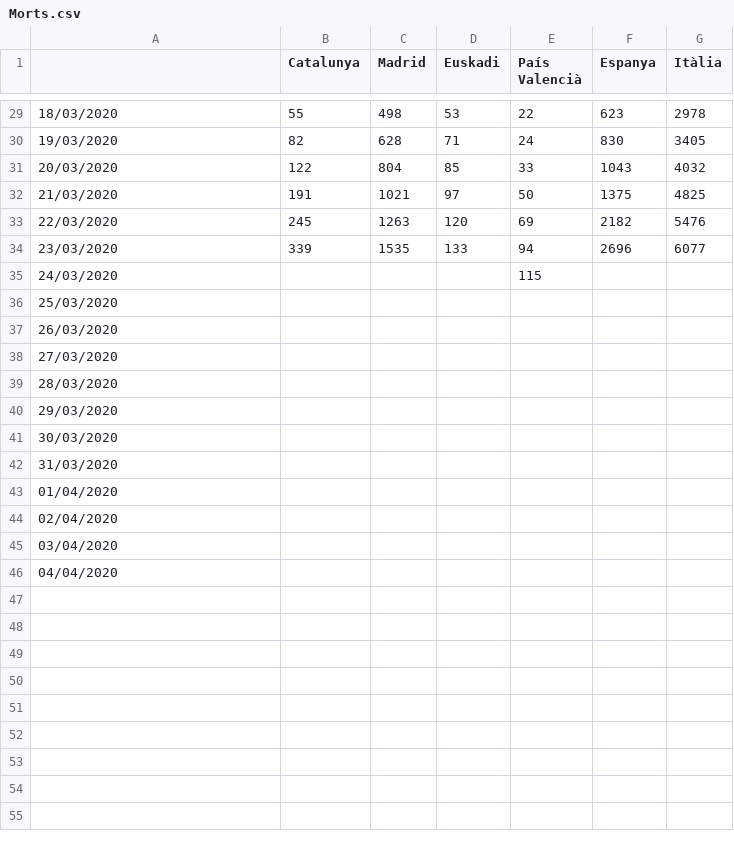
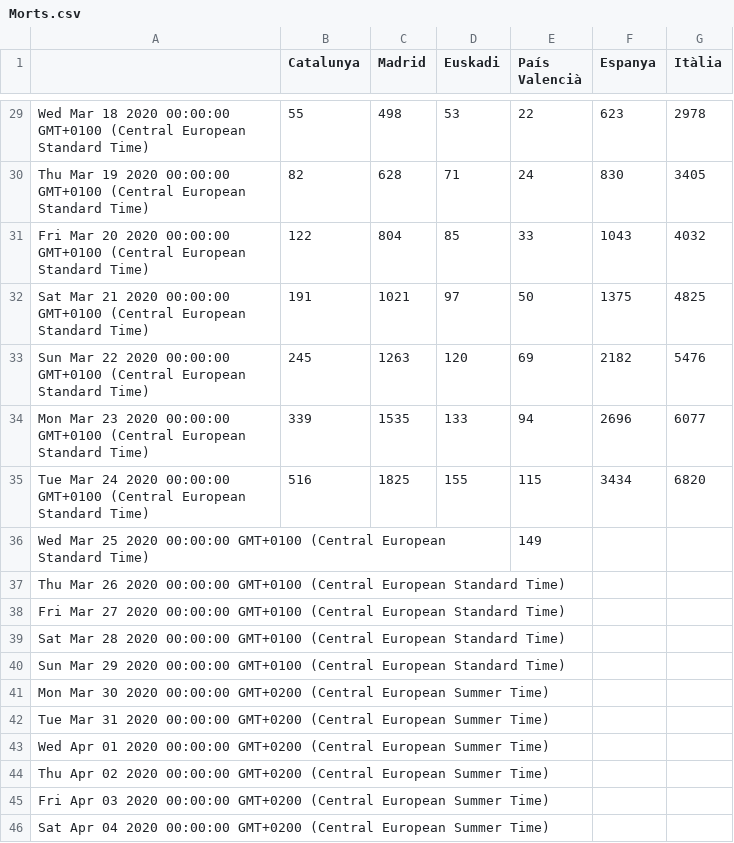
Before and after one commit to montxovs/covid19pv, a CSV file: Càlculs/Morts.csv, drawn as a sheet; only a part is shown, gaps mark what is left out; the diff covers the shown part only.

```diff
--- a/Càlculs/Morts.csv
+++ b/Càlculs/Morts.csv
@@ -29,18 +29,18 @@
-18/03/2020,55,498,53,22,623,2978
-19/03/2020,82,628,71,24,830,3405
-20/03/2020,122,804,85,33,1043,4032
-21/03/2020,191,1021,97,50,1375,4825
-22/03/2020,245,1263,120,69,2182,5476
-23/03/2020,339,1535,133,94,2696,6077
-24/03/2020,,,,115,,
-25/03/2020,,,,,,
-26/03/2020,,,,,,
-27/03/2020,,,,,,
-28/03/2020,,,,,,
-29/03/2020,,,,,,
-30/03/2020,,,,,,
-31/03/2020,,,,,,
-01/04/2020,,,,,,
-02/04/2020,,,,,,
-03/04/2020,,,,,,
-04/04/2020,,,,,,
+Wed Mar 18 2020 00:00:00 GMT+0100 (Central European Standard Time),55,498,53,22,623,2978
+Thu Mar 19 2020 00:00:00 GMT+0100 (Central European Standard Time),82,628,71,24,830,3405
+Fri Mar 20 2020 00:00:00 GMT+0100 (Central European Standard Time),122,804,85,33,1043,4032
+Sat Mar 21 2020 00:00:00 GMT+0100 (Central European Standard Time),191,1021,97,50,1375,4825
+Sun Mar 22 2020 00:00:00 GMT+0100 (Central European Standard Time),245,1263,120,69,2182,5476
+Mon Mar 23 2020 00:00:00 GMT+0100 (Central European Standard Time),339,1535,133,94,2696,6077
+Tue Mar 24 2020 00:00:00 GMT+0100 (Central European Standard Time),516,1825,155,115,3434,6820
+Wed Mar 25 2020 00:00:00 GMT+0100 (Central European Standard Time),,,,149,,
+Thu Mar 26 2020 00:00:00 GMT+0100 (Central European Standard Time),,,,,,
+Fri Mar 27 2020 00:00:00 GMT+0100 (Central European Standard Time),,,,,,
+Sat Mar 28 2020 00:00:00 GMT+0100 (Central European Standard Time),,,,,,
+Sun Mar 29 2020 00:00:00 GMT+0100 (Central European Standard Time),,,,,,
+Mon Mar 30 2020 00:00:00 GMT+0200 (Central European Summer Time),,,,,,
+Tue Mar 31 2020 00:00:00 GMT+0200 (Central European Summer Time),,,,,,
+Wed Apr 01 2020 00:00:00 GMT+0200 (Central European Summer Time),,,,,,
+Thu Apr 02 2020 00:00:00 GMT+0200 (Central European Summer Time),,,,,,
+Fri Apr 03 2020 00:00:00 GMT+0200 (Central European Summer Time),,,,,,
+Sat Apr 04 2020 00:00:00 GMT+0200 (Central European Summer Time),,,,,,
```
Also changed, not shown: 27 edited cells elsewhere in this file, Càlculs/IA Casos a 14 dies.csv, Càlculs/IA Casos.csv, 20 other files.
